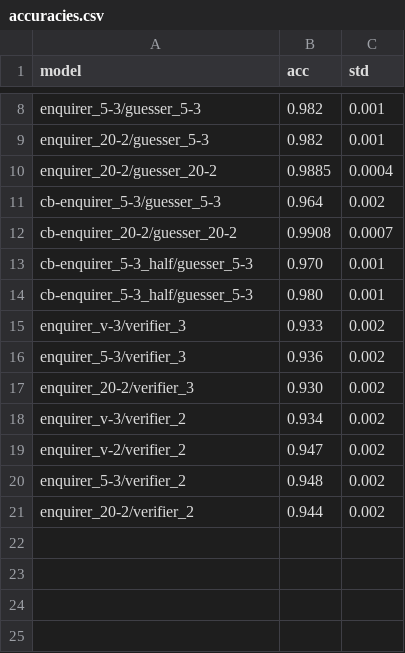
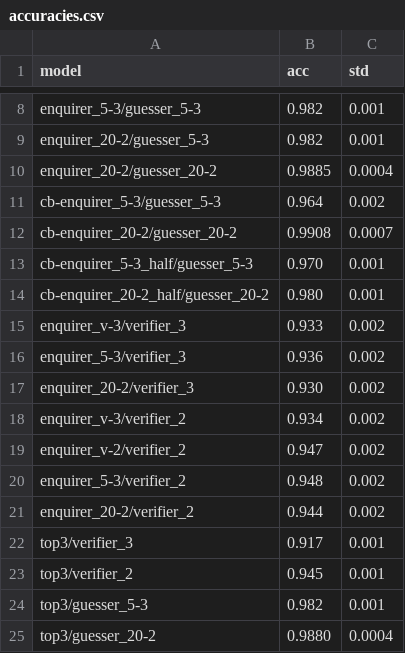
Before and after one commit to vsgolovin/hse-master-thesis, a CSV file: data/accuracies.csv, drawn as a sheet; only a part is shown, gaps mark what is left out.

```diff
--- a/data/accuracies.csv
+++ b/data/accuracies.csv
@@ -13,3 +13,3 @@ cb-enquirer_20-2/guesser_20-2,0.9908,0.0007
 cb-enquirer_5-3_half/guesser_5-3,0.970,0.001
-cb-enquirer_5-3_half/guesser_5-3,0.980,0.001
+cb-enquirer_20-2_half/guesser_20-2,0.980,0.001
 enquirer_v-3/verifier_3,0.933,0.002
@@ -21 +21,5 @@ enquirer_5-3/verifier_2,0.948,0.002
 enquirer_20-2/verifier_2,0.944,0.002
+top3/verifier_3,0.917,0.001
+top3/verifier_2,0.945,0.001
+top3/guesser_5-3,0.982,0.001
+top3/guesser_20-2,0.9880,0.0004
```
Also changed, not shown: 4 other files.
